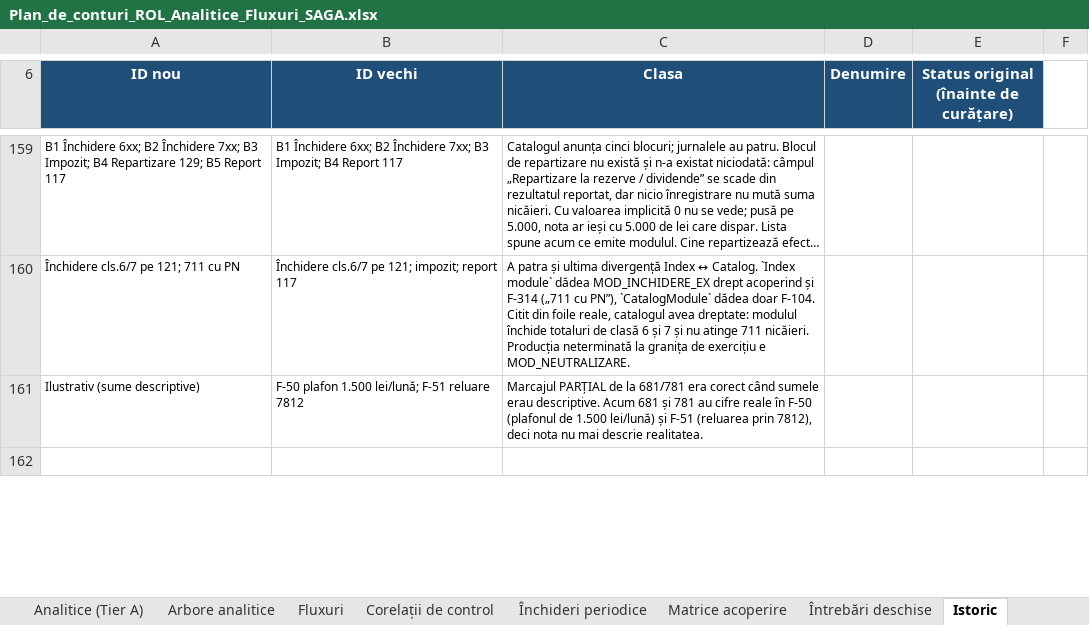
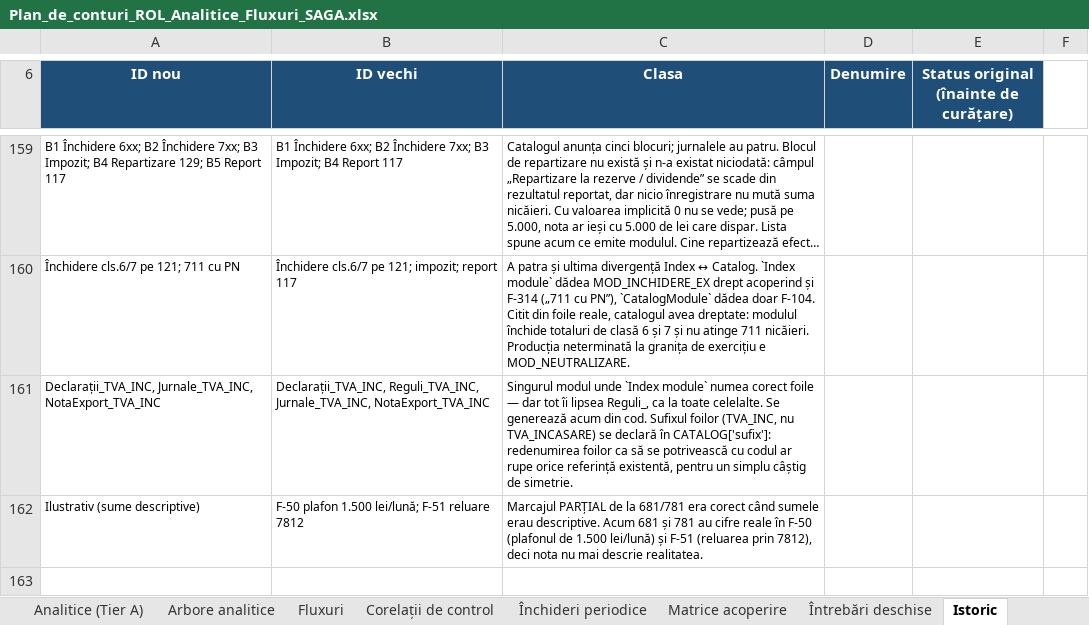
Before and after one commit to lucapaguroidea-ops/9LIFE_CURSCONTA, an Excel workbook: dist/Plan_de_conturi_ROL_Analitice_Fluxuri_SAGA.xlsx, sheet Istoric, drawn as a sheet; only a part is shown, gaps mark what is left out; long unchanged cells end in …; values as stored, in another font and other column widths than the file's, no borders; the diff names each change by its address in the sheet, - before the commit and + after, or states it on an @@ line.

```diff
--- a/dist/Plan_de_conturi_ROL_Analitice_Fluxuri_SAGA.xlsx (sheet Istoric)
+++ b/dist/Plan_de_conturi_ROL_Analitice_Fluxuri_SAGA.xlsx (sheet Istoric)
+row 161: Declarații_TVA_INC, Jurnale_TVA_INC, NotaExport_TVA_INC | Declarații_TVA_INC, Reguli_TVA_INC, Jurnale_TVA_INC, NotaExport_TVA_INC | Singurul modul unde `Index module` numea corect foile — dar tot îi lipsea Reguli_, ca la toate celelalte. Se generează acum din cod. Sufixul foilor (TVA_INC, nu TVA_INCASARE) se declară în CATALOG['sufix']: redenumirea foilor ca să se potrivească cu codul ar rupe orice referință existentă, pentru un simplu câștig de simetrie.
```
Also changed, not shown: sheet Index module, dist/Module_Declarative_Fluxuri.xlsx, dist/pachet/1-plan-de-conturi.xlsx, 18 other files.
